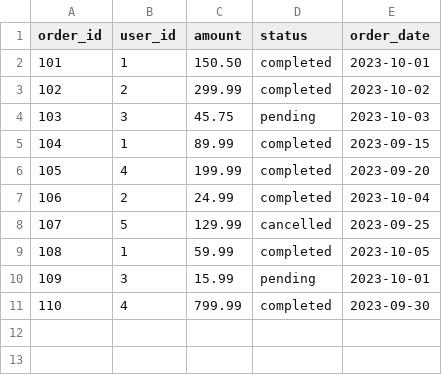
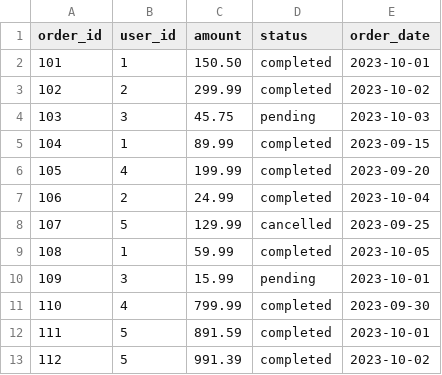
Before and after one commit to yaizida/dbt-project, a CSV file: showcase/seeds/raw_orders.csv, drawn as a sheet; the diff names each change by its address in the sheet, - before the commit and + after, or states it on an @@ line.

```diff
--- a/showcase/seeds/raw_orders.csv
+++ b/showcase/seeds/raw_orders.csv
+row 12: 111 | 5 | 891.59 | completed | 2023-10-01
+row 13: 112 | 5 | 991.39 | completed | 2023-10-02
```
Also changed, not shown: 11 other files.
